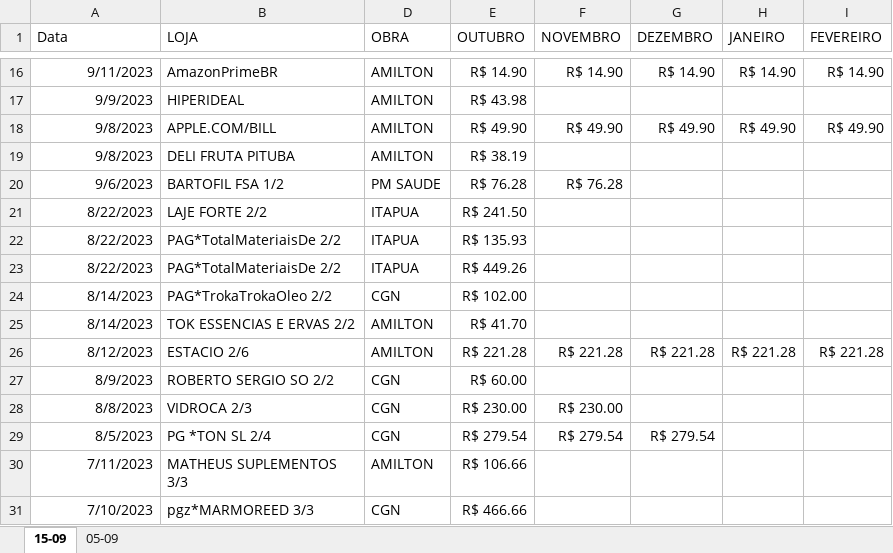
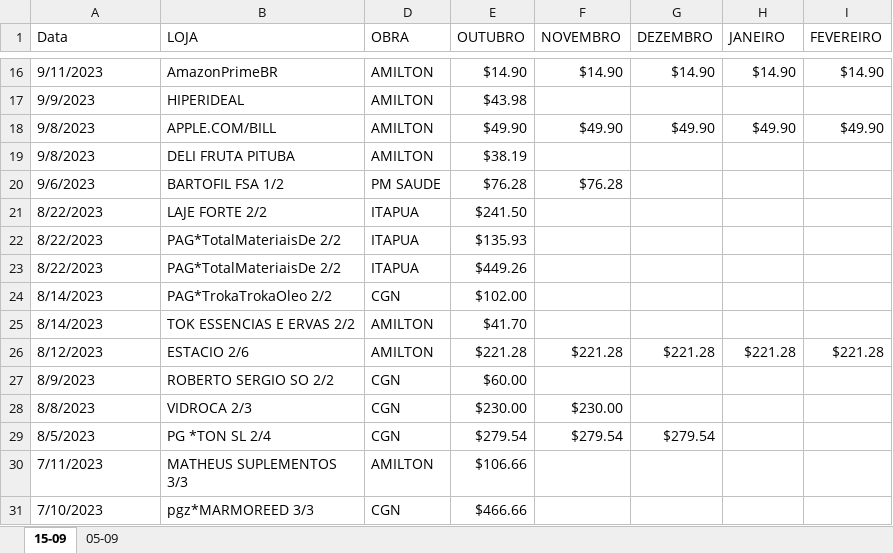
Before and after one commit to dexterpol/TRATAMENTODEDADOS, an Excel workbook: CARTAO.xlsx, sheet 15-09, drawn as a sheet; only a part is shown, gaps mark what is left out; values as stored, in another font and other column widths than the file's, no borders; table styles not drawn; the diff covers the shown part only; the diff names each change by its address in the sheet, - before the commit and + after, or states it on an @@ line.

```diff
--- a/CARTAO.xlsx (sheet 15-09)
+++ b/CARTAO.xlsx (sheet 15-09)
-A16:A31 alignment: right
+A16:A31 alignment: left
-E16 (OUTUBRO): R$ 14.90
+E16 (OUTUBRO): $14.90
-F16 (NOVEMBRO): R$ 14.90
+F16 (NOVEMBRO): $14.90
-G16 (DEZEMBRO): R$ 14.90
+G16 (DEZEMBRO): $14.90
-H16 (JANEIRO): R$ 14.90
+H16 (JANEIRO): $14.90
-I16 (FEVEREIRO): R$ 14.90
+I16 (FEVEREIRO): $14.90
-E17 (OUTUBRO): R$ 43.98
+E17 (OUTUBRO): $43.98
-E18 (OUTUBRO): R$ 49.90
+E18 (OUTUBRO): $49.90
-F18 (NOVEMBRO): R$ 49.90
+F18 (NOVEMBRO): $49.90
-G18 (DEZEMBRO): R$ 49.90
+G18 (DEZEMBRO): $49.90
-H18 (JANEIRO): R$ 49.90
+H18 (JANEIRO): $49.90
-I18 (FEVEREIRO): R$ 49.90
+I18 (FEVEREIRO): $49.90
-E19 (OUTUBRO): R$ 38.19
+E19 (OUTUBRO): $38.19
-E20 (OUTUBRO): R$ 76.28
+E20 (OUTUBRO): $76.28
-F20 (NOVEMBRO): R$ 76.28
+F20 (NOVEMBRO): $76.28
-E21 (OUTUBRO): R$ 241.50
+E21 (OUTUBRO): $241.50
-E22 (OUTUBRO): R$ 135.93
+E22 (OUTUBRO): $135.93
-E23 (OUTUBRO): R$ 449.26
+E23 (OUTUBRO): $449.26
-E24 (OUTUBRO): R$ 102.00
+E24 (OUTUBRO): $102.00
-E25 (OUTUBRO): R$ 41.70
+E25 (OUTUBRO): $41.70
-E26 (OUTUBRO): R$ 221.28
+E26 (OUTUBRO): $221.28
-F26 (NOVEMBRO): R$ 221.28
+F26 (NOVEMBRO): $221.28
-G26 (DEZEMBRO): R$ 221.28
+G26 (DEZEMBRO): $221.28
-H26 (JANEIRO): R$ 221.28
+H26 (JANEIRO): $221.28
-I26 (FEVEREIRO): R$ 221.28
+I26 (FEVEREIRO): $221.28
-E27 (OUTUBRO): R$ 60.00
+E27 (OUTUBRO): $60.00
-E28 (OUTUBRO): R$ 230.00
+E28 (OUTUBRO): $230.00
-F28 (NOVEMBRO): R$ 230.00
+F28 (NOVEMBRO): $230.00
-E29 (OUTUBRO): R$ 279.54
+E29 (OUTUBRO): $279.54
-F29 (NOVEMBRO): R$ 279.54
+F29 (NOVEMBRO): $279.54
-G29 (DEZEMBRO): R$ 279.54
+G29 (DEZEMBRO): $279.54
-E30 (OUTUBRO): R$ 106.66
+E30 (OUTUBRO): $106.66
-E31 (OUTUBRO): R$ 466.66
+E31 (OUTUBRO): $466.66
```
Also changed, not shown: 7 added rows, 7 removed rows, 48 edited cells and cell formats elsewhere in this sheet, sheet 05-09, 3 other files.
